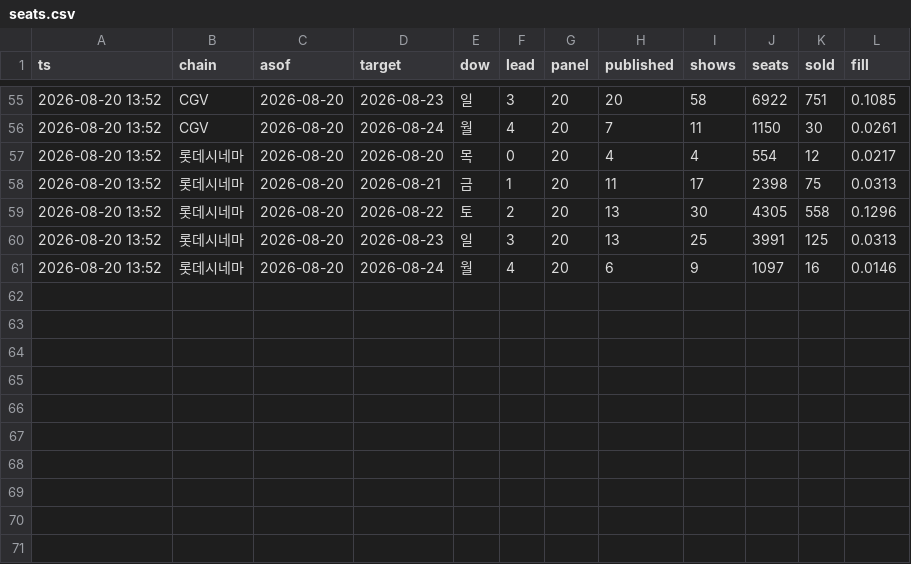
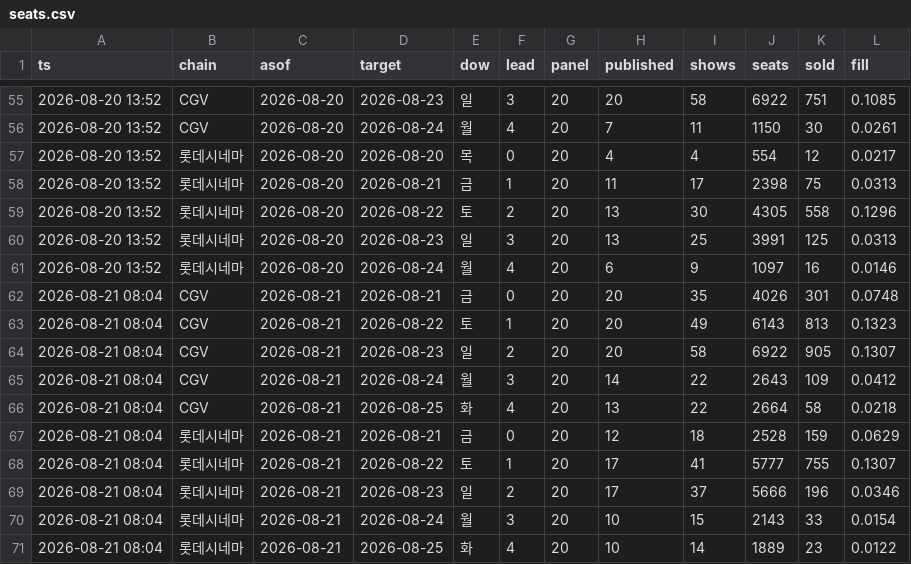
Before and after one commit to AndyWallstreet/buzztrend, a CSV file: data/hatchuping/seats.csv, drawn as a sheet; only a part is shown, gaps mark what is left out; the diff names each change by its address in the sheet, - before the commit and + after, or states it on an @@ line.

Commit message:
seats 2026-08-21

```diff
--- a/data/hatchuping/seats.csv
+++ b/data/hatchuping/seats.csv
+row 62: 2026-08-21 08:04 | CGV | 2026-08-21 | 2026-08-21 | 금 | 0 | 20 | 20 | 35 | 4026 | 301 | 0.0748
+row 63: 2026-08-21 08:04 | CGV | 2026-08-21 | 2026-08-22 | 토 | 1 | 20 | 20 | 49 | 6143 | 813 | 0.1323
+row 64: 2026-08-21 08:04 | CGV | 2026-08-21 | 2026-08-23 | 일 | 2 | 20 | 20 | 58 | 6922 | 905 | 0.1307
+row 65: 2026-08-21 08:04 | CGV | 2026-08-21 | 2026-08-24 | 월 | 3 | 20 | 14 | 22 | 2643 | 109 | 0.0412
+row 66: 2026-08-21 08:04 | CGV | 2026-08-21 | 2026-08-25 | 화 | 4 | 20 | 13 | 22 | 2664 | 58 | 0.0218
+row 67: 2026-08-21 08:04 | 롯데시네마 | 2026-08-21 | 2026-08-21 | 금 | 0 | 20 | 12 | 18 | 2528 | 159 | 0.0629
+row 68: 2026-08-21 08:04 | 롯데시네마 | 2026-08-21 | 2026-08-22 | 토 | 1 | 20 | 17 | 41 | 5777 | 755 | 0.1307
+row 69: 2026-08-21 08:04 | 롯데시네마 | 2026-08-21 | 2026-08-23 | 일 | 2 | 20 | 17 | 37 | 5666 | 196 | 0.0346
+row 70: 2026-08-21 08:04 | 롯데시네마 | 2026-08-21 | 2026-08-24 | 월 | 3 | 20 | 10 | 15 | 2143 | 33 | 0.0154
+row 71: 2026-08-21 08:04 | 롯데시네마 | 2026-08-21 | 2026-08-25 | 화 | 4 | 20 | 10 | 14 | 1889 | 23 | 0.0122
```
Also changed, not shown: 1 other file.
